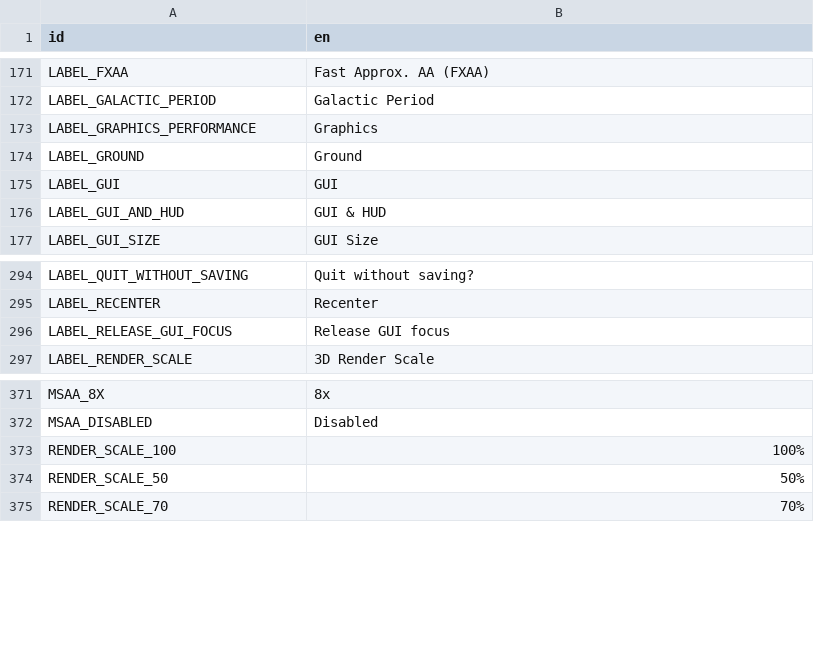
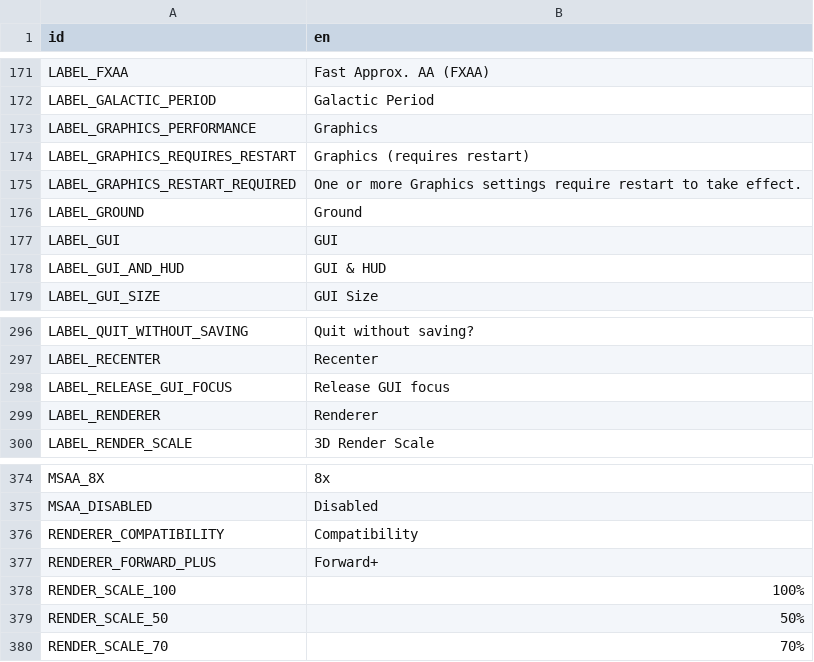
Before and after one commit to charliewhitfield/ivoyager_core, a CSV file: text/gui_text.csv, drawn as a sheet; only a part is shown, gaps mark what is left out.

```diff
--- a/text/gui_text.csv
+++ b/text/gui_text.csv
@@ -173,2 +173,4 @@ LABEL_GALACTIC_PERIOD,Galactic Period
 LABEL_GRAPHICS_PERFORMANCE,Graphics
+LABEL_GRAPHICS_REQUIRES_RESTART,Graphics (requires restart)
+LABEL_GRAPHICS_RESTART_REQUIRED,One or more Graphics settings require restart to take effect.
 LABEL_GROUND,Ground
@@ -296,2 +298,3 @@ LABEL_RECENTER,Recenter
 LABEL_RELEASE_GUI_FOCUS,Release GUI focus
+LABEL_RENDERER,Renderer
 LABEL_RENDER_SCALE,3D Render Scale
@@ -372,2 +375,4 @@ MSAA_8X,8x
 MSAA_DISABLED,Disabled
+RENDERER_COMPATIBILITY,Compatibility
+RENDERER_FORWARD_PLUS,Forward+
 RENDER_SCALE_100,100%
```
Also changed, not shown: text/hints_text.csv, 7 other files.
